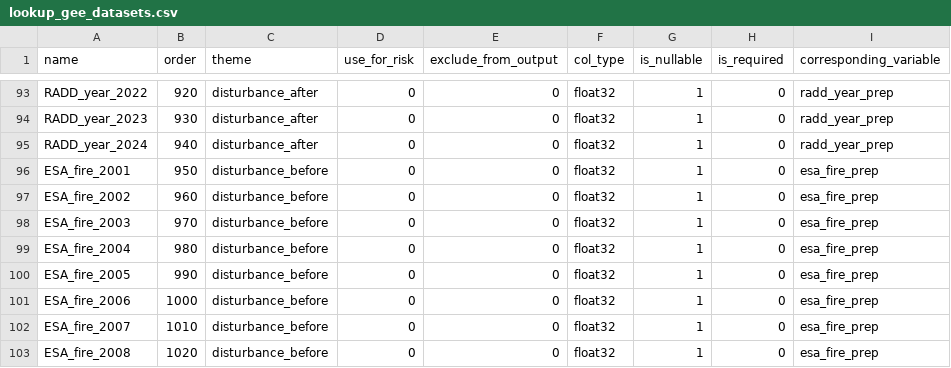
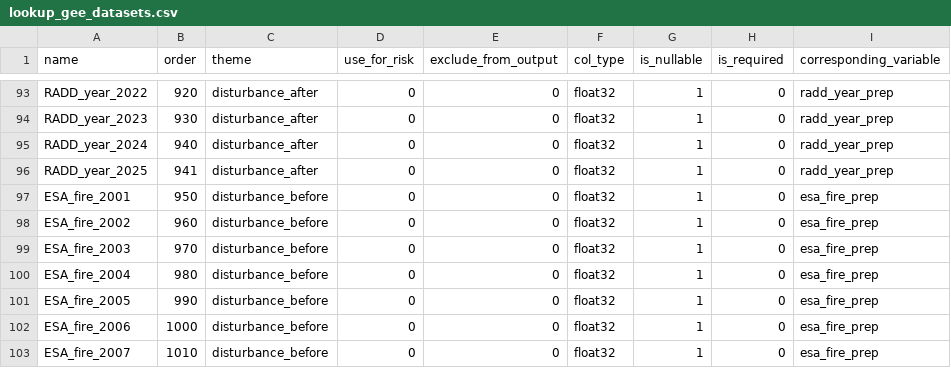
Before and after one commit to forestdatapartnership/whisp, a CSV file: whisp/parameters/lookup_gee_datasets.csv, drawn as a sheet; only a part is shown, gaps mark what is left out; the shorter side is filled out with more unchanged rows; the diff names each change by its address in the sheet, - before the commit and + after, or states it on an @@ line.

Commit message:
fix for modis so that will only include years that exist in the time series; previously used current data and casued an error when a new year but data isnt out yet; other filtering for radd not done in samew way so not a problem, plus more frequent updates; updated lookup to add in radd_year_2025

```diff
--- a/whisp/parameters/lookup_gee_datasets.csv
+++ b/whisp/parameters/lookup_gee_datasets.csv
+row 96: RADD_year_2025 | 941 | disturbance_after | 0 | 0 | float32 | 1 | 0 | radd_year_prep
```
Also changed, not shown: 2 other files.
